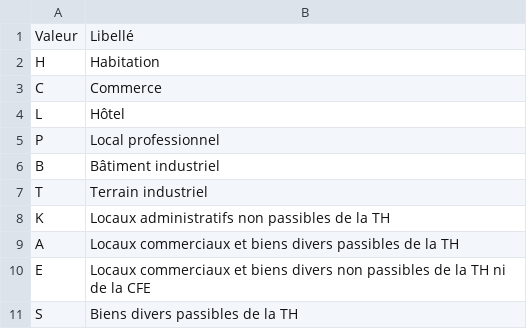
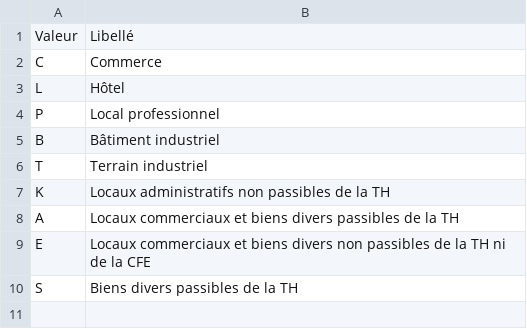
Before and after one commit to france-urbaine/passerelle, a CSV file: public/api/documentation/guides/local_affectation_professionnel.csv (was public/api/documentation/guides/local_affectation.csv), drawn as a sheet; the diff names each change by its address in the sheet, - before the commit and + after, or states it on an @@ line.

Commit message:
Add more API guides about report forms

```diff
--- a/public/api/documentation/guides/local_affectation.csv
+++ b/public/api/documentation/guides/local_affectation_professionnel.csv
-row 2: H | Habitation
```
Also changed, not shown: 33 other files.
